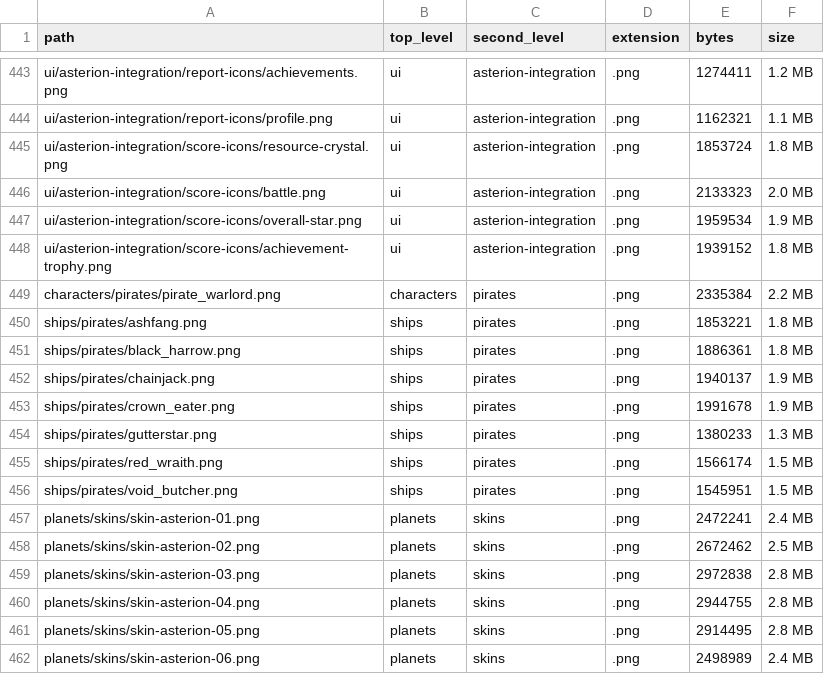
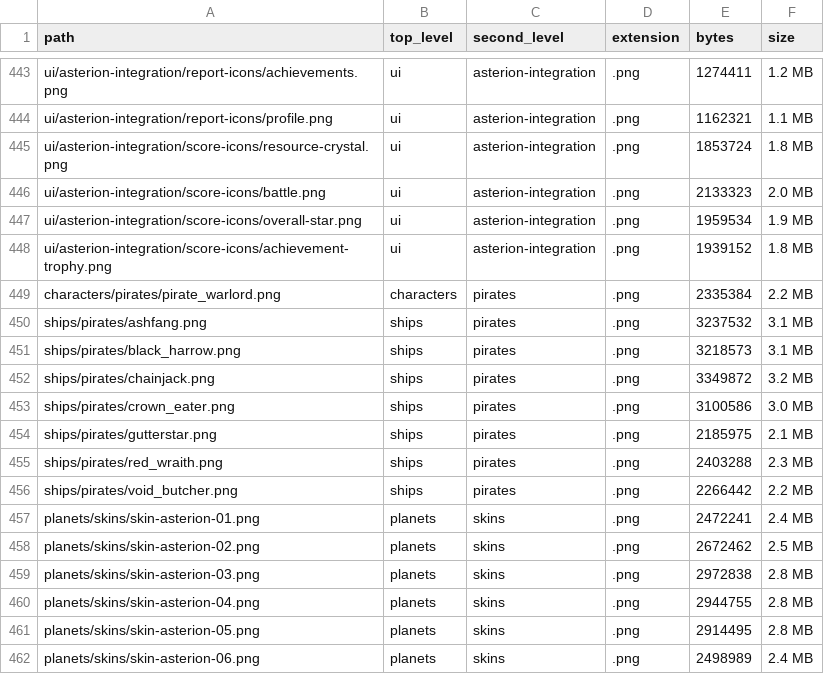
Before and after one commit to ratoker-jpg/Asterion, a TSV file: docs/assets-inventory.tsv, drawn as a sheet; only a part is shown, gaps mark what is left out.

Commit message:
fix: rebaseline approved pirate ship assets

```diff
--- a/docs/assets-inventory.tsv
+++ b/docs/assets-inventory.tsv
@@ -449,9 +449,9 @@ ui/asterion-integration/score-icons/achievement-trophy.png	ui	asterion-integrati
 characters/pirates/pirate_warlord.png	characters	pirates	.png	2335384	2.2 MB
-ships/pirates/ashfang.png	ships	pirates	.png	1853221	1.8 MB
-ships/pirates/black_harrow.png	ships	pirates	.png	1886361	1.8 MB
-ships/pirates/chainjack.png	ships	pirates	.png	1940137	1.9 MB
-ships/pirates/crown_eater.png	ships	pirates	.png	1991678	1.9 MB
-ships/pirates/gutterstar.png	ships	pirates	.png	1380233	1.3 MB
-ships/pirates/red_wraith.png	ships	pirates	.png	1566174	1.5 MB
-ships/pirates/void_butcher.png	ships	pirates	.png	1545951	1.5 MB
+ships/pirates/ashfang.png	ships	pirates	.png	3237532	3.1 MB
+ships/pirates/black_harrow.png	ships	pirates	.png	3218573	3.1 MB
+ships/pirates/chainjack.png	ships	pirates	.png	3349872	3.2 MB
+ships/pirates/crown_eater.png	ships	pirates	.png	3100586	3.0 MB
+ships/pirates/gutterstar.png	ships	pirates	.png	2185975	2.1 MB
+ships/pirates/red_wraith.png	ships	pirates	.png	2403288	2.3 MB
+ships/pirates/void_butcher.png	ships	pirates	.png	2266442	2.2 MB
 planets/skins/skin-asterion-01.png	planets	skins	.png	2472241	2.4 MB
```
Also changed, not shown: 5 other files.
